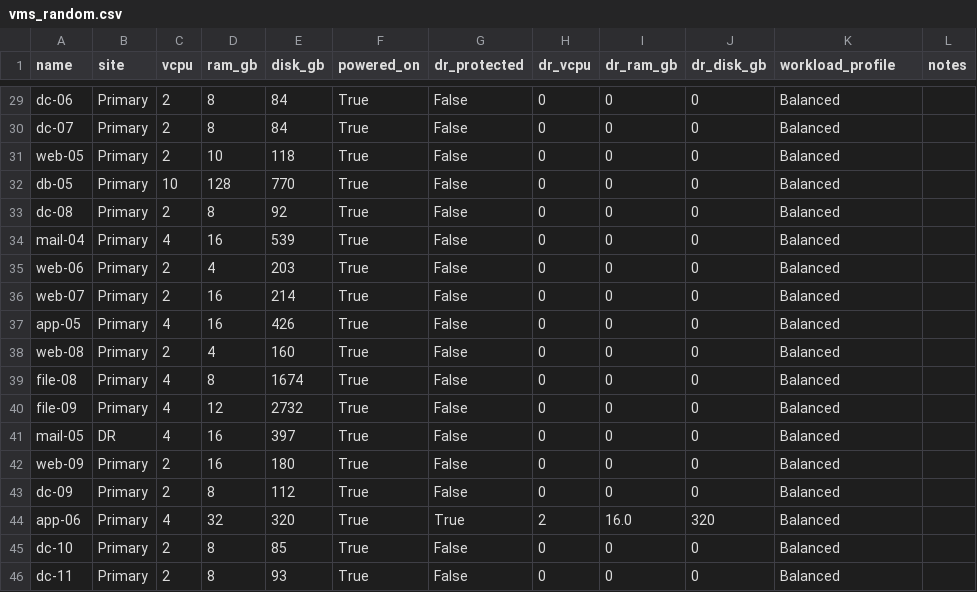
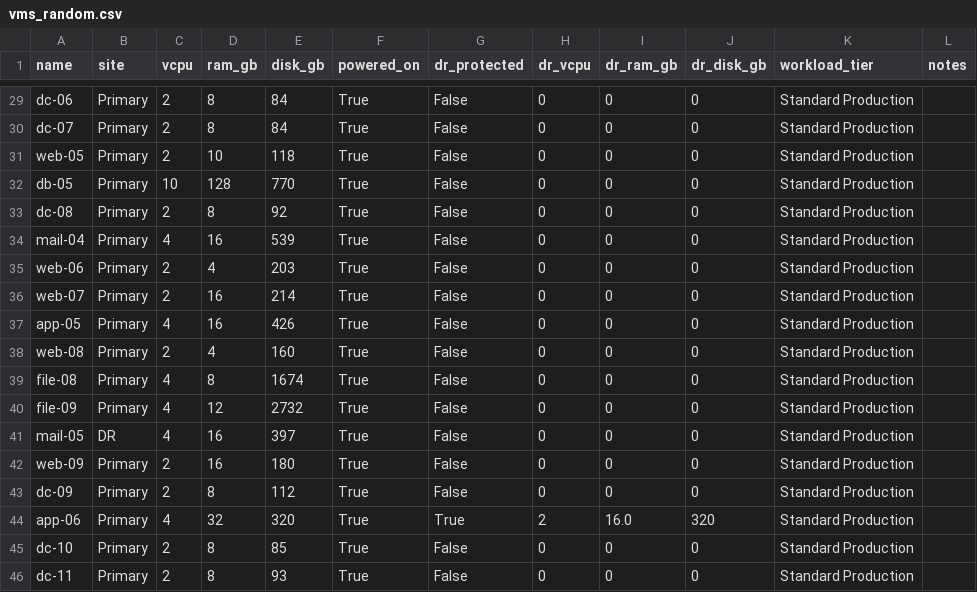
Before and after one commit to Tanks04/ClusterSizerv2, a CSV file: examples/vms_random.csv, drawn as a sheet; only a part is shown, gaps mark what is left out; the diff covers the shown part only; the diff names each change by its address in the sheet, - before the commit and + after, or states it on an @@ line.

```diff
--- a/examples/vms_random.csv
+++ b/examples/vms_random.csv
-K1: workload_profile
+K1: workload_tier
-K29:K46 (workload_tier): Balanced
+K29:K46 (workload_tier): Standard Production
```
Also changed, not shown: 27 edited cells elsewhere in this file, examples/vms_example.csv, 19 other files.
